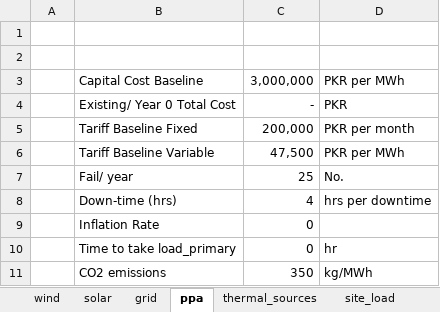
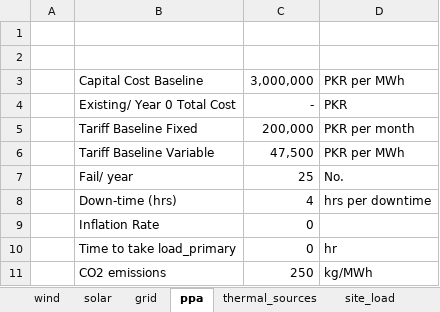
Before and after one commit to mz-mustafa/EEM, an Excel workbook: input_data.xlsx, sheet ppa, drawn as a sheet; values as stored, in another font and other column widths than the file's, no borders; the diff names each change by its address in the sheet, - before the commit and + after, or states it on an @@ line.

```diff
--- a/input_data.xlsx (sheet ppa)
+++ b/input_data.xlsx (sheet ppa)
-C11: 350
+C11: 250
```
Also changed, not shown: sheet tariff, sheet thermal_sources, sheet grid, sheet solar, other sheet tabs, formulas that keep their value, outputs.xlsx, 3 other files.
